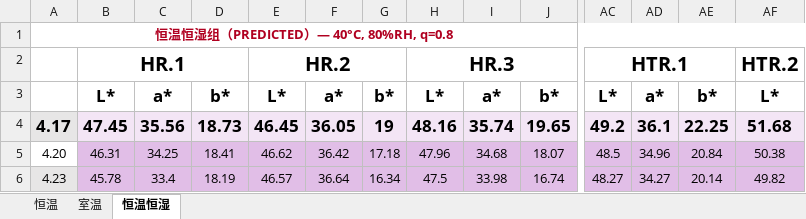
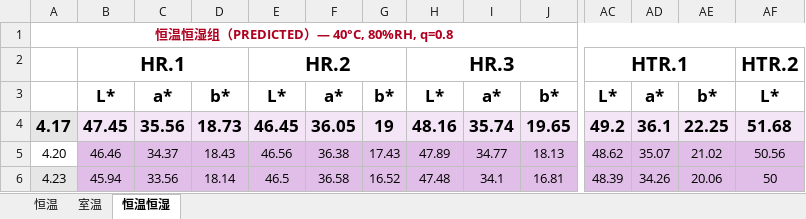
Before and after one commit to wrwei/mogao-digital-twin, an Excel workbook: experiments/敦煌变化数据_predicted.xlsx, sheet 恒温恒湿, drawn as a sheet; only a part is shown, gaps mark what is left out; values as stored, in another font and other column widths than the file's, no borders; the diff covers the shown part only; the diff names each change by its address in the sheet, - before the commit and + after, or states it on an @@ line.

```diff
--- a/experiments/敦煌变化数据_predicted.xlsx (sheet 恒温恒湿)
+++ b/experiments/敦煌变化数据_predicted.xlsx (sheet 恒温恒湿)
-B5: 46.31
+B5: 46.46
-C5: 34.25
+C5: 34.37
-D5: 18.41
+D5: 18.43
-E5: 46.62
+E5: 46.56
-F5: 36.42
+F5: 36.38
-G5: 17.18
+G5: 17.43
-H5: 47.96
+H5: 47.89
-I5: 34.68
+I5: 34.77
-J5: 18.07
+J5: 18.13
-AC5: 48.5
+AC5: 48.62
-AD5: 34.96
+AD5: 35.07
-AE5: 20.84
+AE5: 21.02
-AF5: 50.38
+AF5: 50.56
-B6: 45.78
+B6: 45.94
-C6: 33.4
+C6: 33.56
-D6: 18.19
+D6: 18.14
-E6: 46.57
+E6: 46.5
-F6: 36.64
+F6: 36.58
-G6: 16.34
+G6: 16.52
-H6: 47.5
+H6: 47.48
-I6: 33.98
+I6: 34.1
-J6: 16.74
+J6: 16.81
-AC6: 48.27
+AC6: 48.39
-AD6: 34.27
+AD6: 34.26
-AE6: 20.14
+AE6: 20.06
-AF6: 49.82
+AF6: 50
```
Also changed, not shown: 74 edited cells elsewhere in this sheet, 1 other file.
